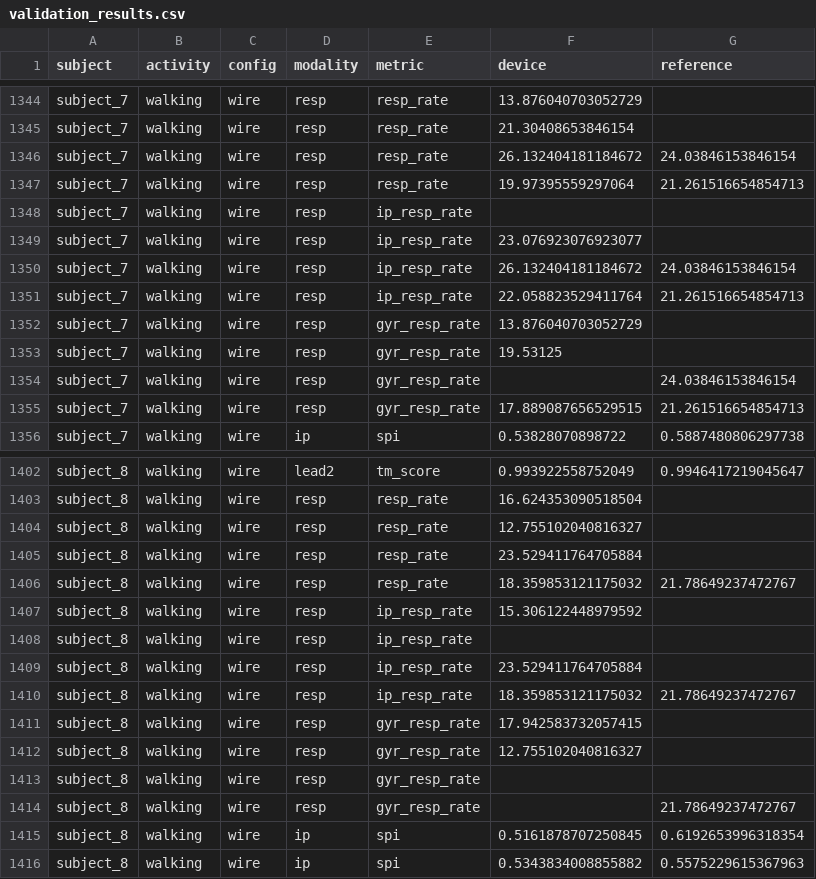
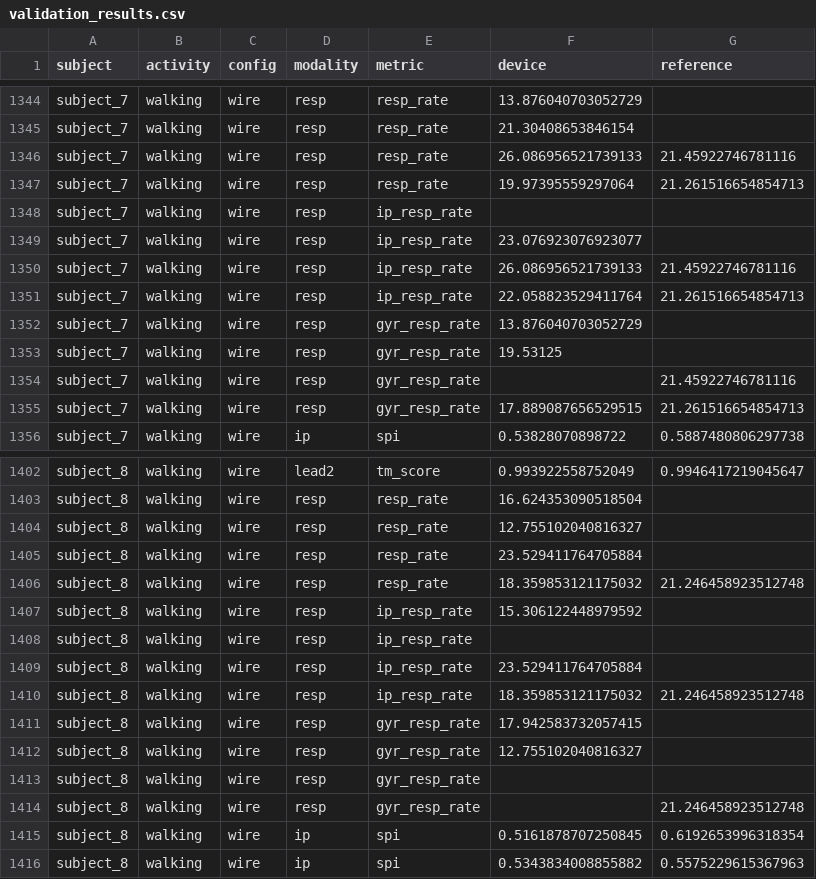
Before and after one commit to UTU-Health-Research/poc4traige_dev_validation, a CSV file: validation_results.csv, drawn as a sheet; only a part is shown, gaps mark what is left out; the diff covers the shown part only.

```diff
--- a/validation_results.csv
+++ b/validation_results.csv
@@ -1345,3 +1345,3 @@ subject_7,walking,wire,resp,resp_rate,13.876040703052729,
 subject_7,walking,wire,resp,resp_rate,21.30408653846154,
-subject_7,walking,wire,resp,resp_rate,26.132404181184672,24.03846153846154
+subject_7,walking,wire,resp,resp_rate,26.086956521739133,21.45922746781116
 subject_7,walking,wire,resp,resp_rate,19.97395559297064,21.261516654854713
@@ -1349,3 +1349,3 @@ subject_7,walking,wire,resp,ip_resp_rate,,
 subject_7,walking,wire,resp,ip_resp_rate,23.076923076923077,
-subject_7,walking,wire,resp,ip_resp_rate,26.132404181184672,24.03846153846154
+subject_7,walking,wire,resp,ip_resp_rate,26.086956521739133,21.45922746781116
 subject_7,walking,wire,resp,ip_resp_rate,22.058823529411764,21.261516654854713
@@ -1353,3 +1353,3 @@ subject_7,walking,wire,resp,gyr_resp_rate,13.876040703052729,
 subject_7,walking,wire,resp,gyr_resp_rate,19.53125,
-subject_7,walking,wire,resp,gyr_resp_rate,,24.03846153846154
+subject_7,walking,wire,resp,gyr_resp_rate,,21.45922746781116
 subject_7,walking,wire,resp,gyr_resp_rate,17.889087656529515,21.261516654854713
@@ -1405,3 +1405,3 @@ subject_8,walking,wire,resp,resp_rate,12.755102040816327,
 subject_8,walking,wire,resp,resp_rate,23.529411764705884,
-subject_8,walking,wire,resp,resp_rate,18.359853121175032,21.78649237472767
+subject_8,walking,wire,resp,resp_rate,18.359853121175032,21.246458923512748
 subject_8,walking,wire,resp,ip_resp_rate,15.306122448979592,
@@ -1409,3 +1409,3 @@ subject_8,walking,wire,resp,ip_resp_rate,,
 subject_8,walking,wire,resp,ip_resp_rate,23.529411764705884,
-subject_8,walking,wire,resp,ip_resp_rate,18.359853121175032,21.78649237472767
+subject_8,walking,wire,resp,ip_resp_rate,18.359853121175032,21.246458923512748
 subject_8,walking,wire,resp,gyr_resp_rate,17.942583732057415,
@@ -1413,3 +1413,3 @@ subject_8,walking,wire,resp,gyr_resp_rate,12.755102040816327,
 subject_8,walking,wire,resp,gyr_resp_rate,,
-subject_8,walking,wire,resp,gyr_resp_rate,,21.78649237472767
+subject_8,walking,wire,resp,gyr_resp_rate,,21.246458923512748
 subject_8,walking,wire,ip,spi,0.5161878707250845,0.6192653996318354
```
Also changed, not shown: 5 edited cells elsewhere in this file, 2 other files.
